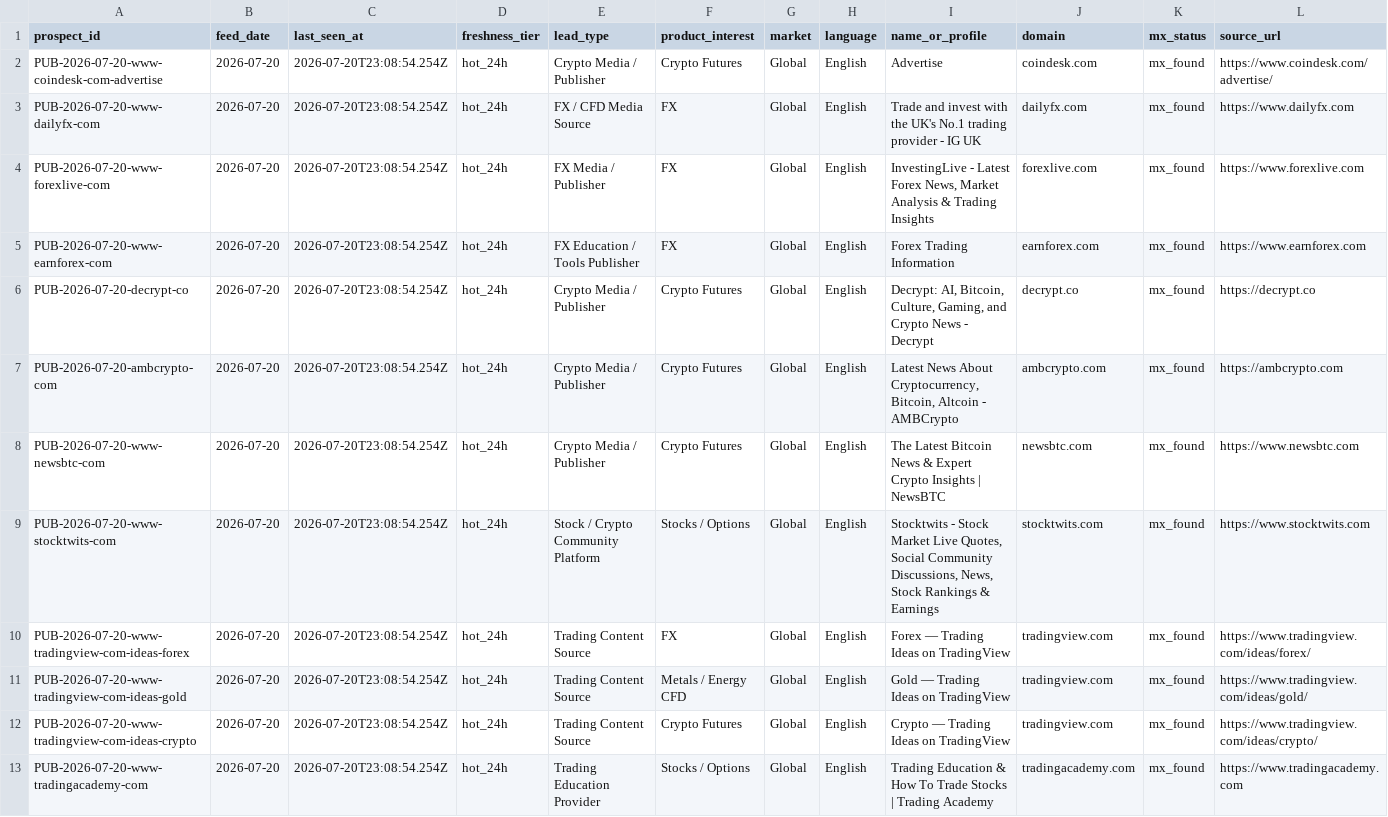
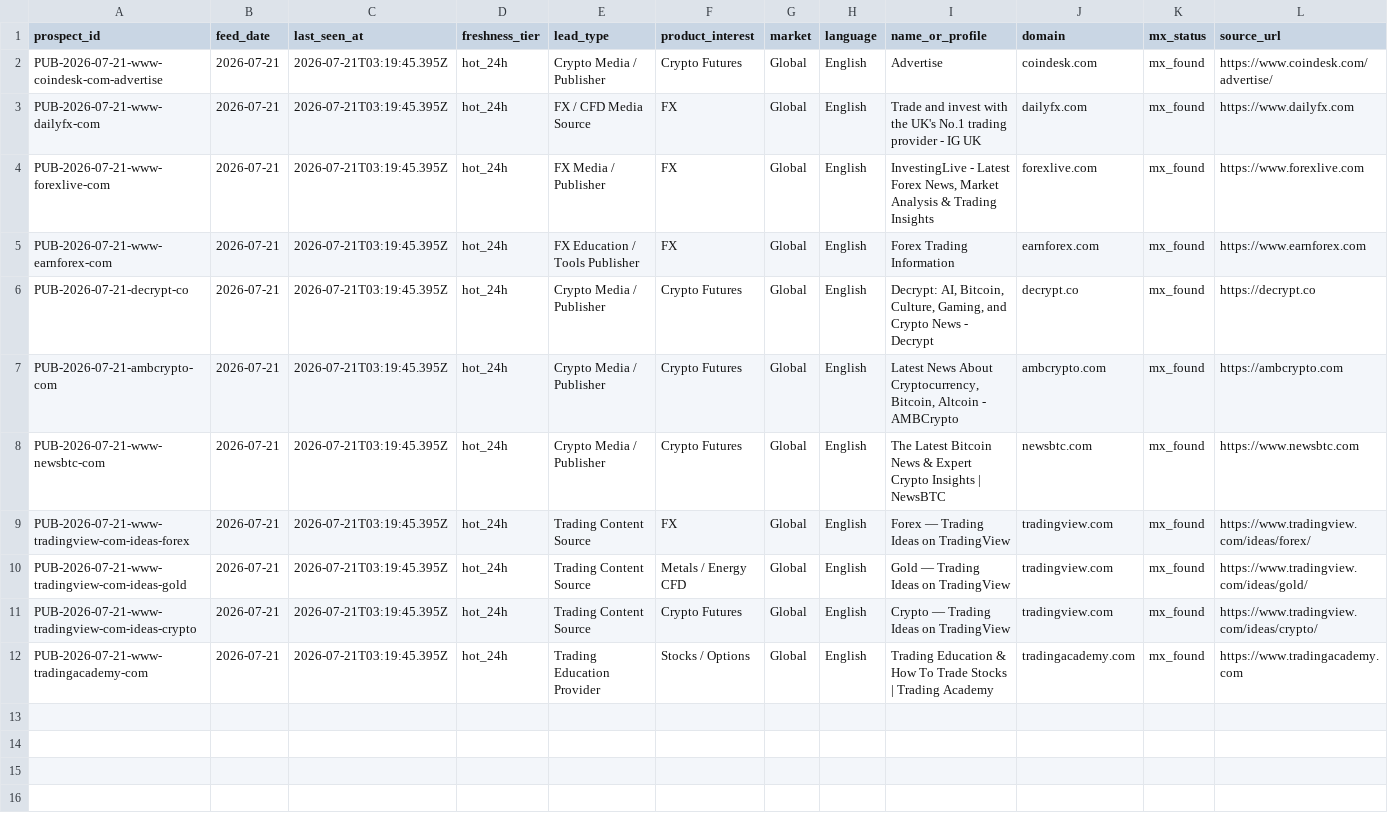
Before and after one commit to songchen539-alt/daily-active-trader-leads, a CSV file: data/public-contact-prospects.csv, drawn as a sheet; only a part is shown; removed rows and columns are numbered as before the commit, all else as after; rows hold the shown columns only; the diff names each change by its address in the sheet, - before the commit and + after, or states it on an @@ line.

```diff
--- a/data/public-contact-prospects.csv
+++ b/data/public-contact-prospects.csv
-A2 (prospect_id): PUB-2026-07-20-www-coindesk-com-advertise
+A2 (prospect_id): PUB-2026-07-21-www-coindesk-com-advertise
-B2:B8 (feed_date): 2026-07-20
+B2:B8 (feed_date): 2026-07-21
-C2:C8 (last_seen_at): 2026-07-20T23:08:54.254Z
+C2:C8 (last_seen_at): 2026-07-21T03:19:45.395Z
-A3 (prospect_id): PUB-2026-07-20-www-dailyfx-com
+A3 (prospect_id): PUB-2026-07-21-www-dailyfx-com
-A4 (prospect_id): PUB-2026-07-20-www-forexlive-com
+A4 (prospect_id): PUB-2026-07-21-www-forexlive-com
-A5 (prospect_id): PUB-2026-07-20-www-earnforex-com
+A5 (prospect_id): PUB-2026-07-21-www-earnforex-com
-A6 (prospect_id): PUB-2026-07-20-decrypt-co
+A6 (prospect_id): PUB-2026-07-21-decrypt-co
-A7 (prospect_id): PUB-2026-07-20-ambcrypto-com
+A7 (prospect_id): PUB-2026-07-21-ambcrypto-com
-A8 (prospect_id): PUB-2026-07-20-www-newsbtc-com
+A8 (prospect_id): PUB-2026-07-21-www-newsbtc-com
-row 9: PUB-2026-07-20-www-stocktwits-com | 2026-07-20 | 2026-07-20T23:08:54.254Z | hot_24h | Stock / Crypto Community Platform | Stocks / Options | Global | English | Stocktwits - Stock Market Live Quotes, Social Community Discussions, News, Stock Rankings & Earnings | stocktwits.com | mx_found | https://www.stocktwits.com
-A9 (prospect_id): PUB-2026-07-20-www-tradingview-com-ideas-forex
+A9 (prospect_id): PUB-2026-07-21-www-tradingview-com-ideas-forex
-B9:B12 (feed_date): 2026-07-20
+B9:B12 (feed_date): 2026-07-21
-C9:C12 (last_seen_at): 2026-07-20T23:08:54.254Z
+C9:C12 (last_seen_at): 2026-07-21T03:19:45.395Z
-A10 (prospect_id): PUB-2026-07-20-www-tradingview-com-ideas-gold
+A10 (prospect_id): PUB-2026-07-21-www-tradingview-com-ideas-gold
-A11 (prospect_id): PUB-2026-07-20-www-tradingview-com-ideas-crypto
+A11 (prospect_id): PUB-2026-07-21-www-tradingview-com-ideas-crypto
-A12 (prospect_id): PUB-2026-07-20-www-tradingacademy-com
+A12 (prospect_id): PUB-2026-07-21-www-tradingacademy-com
```
Also changed, not shown: data/client-opportunities.csv, data/contactable-prospects.csv, 10 other files.
